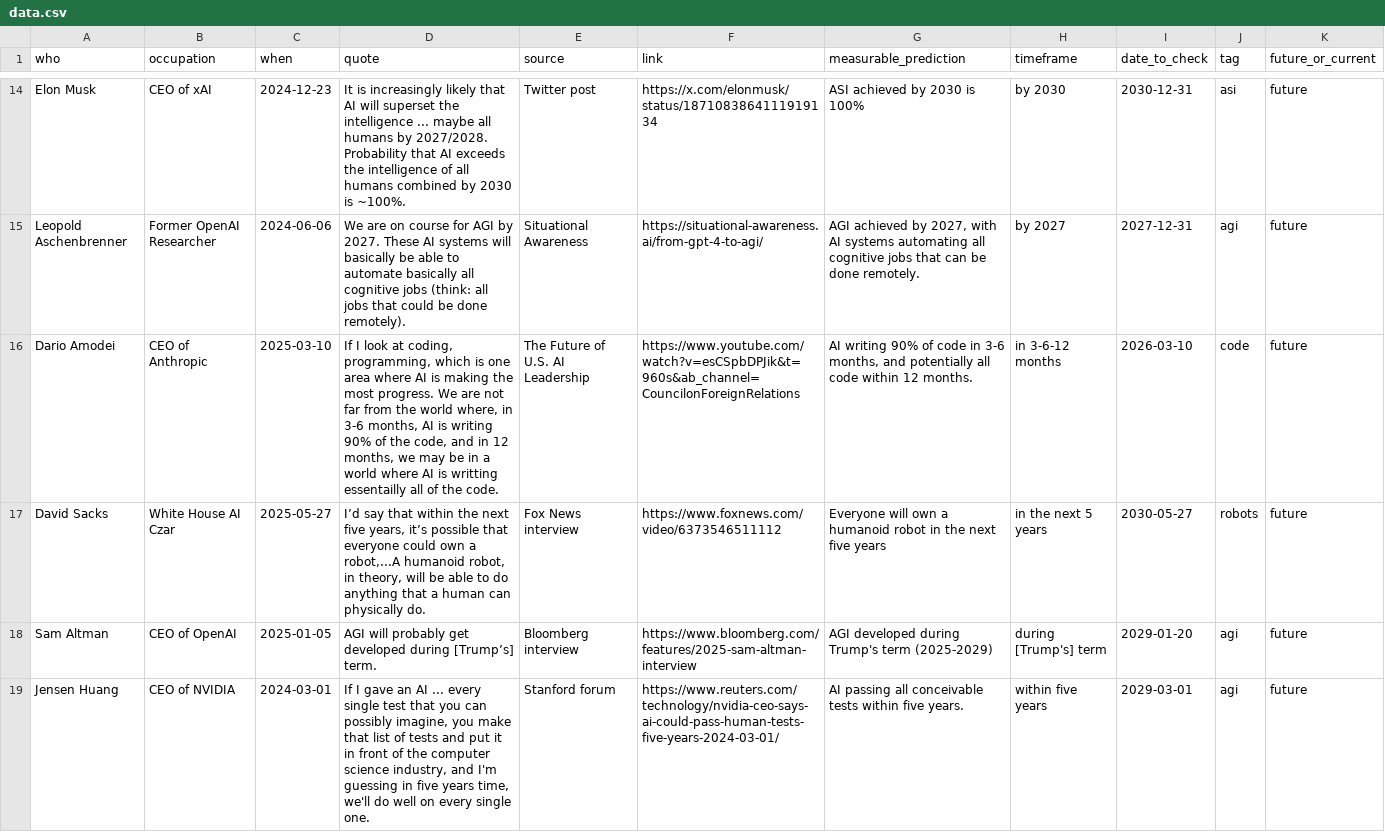
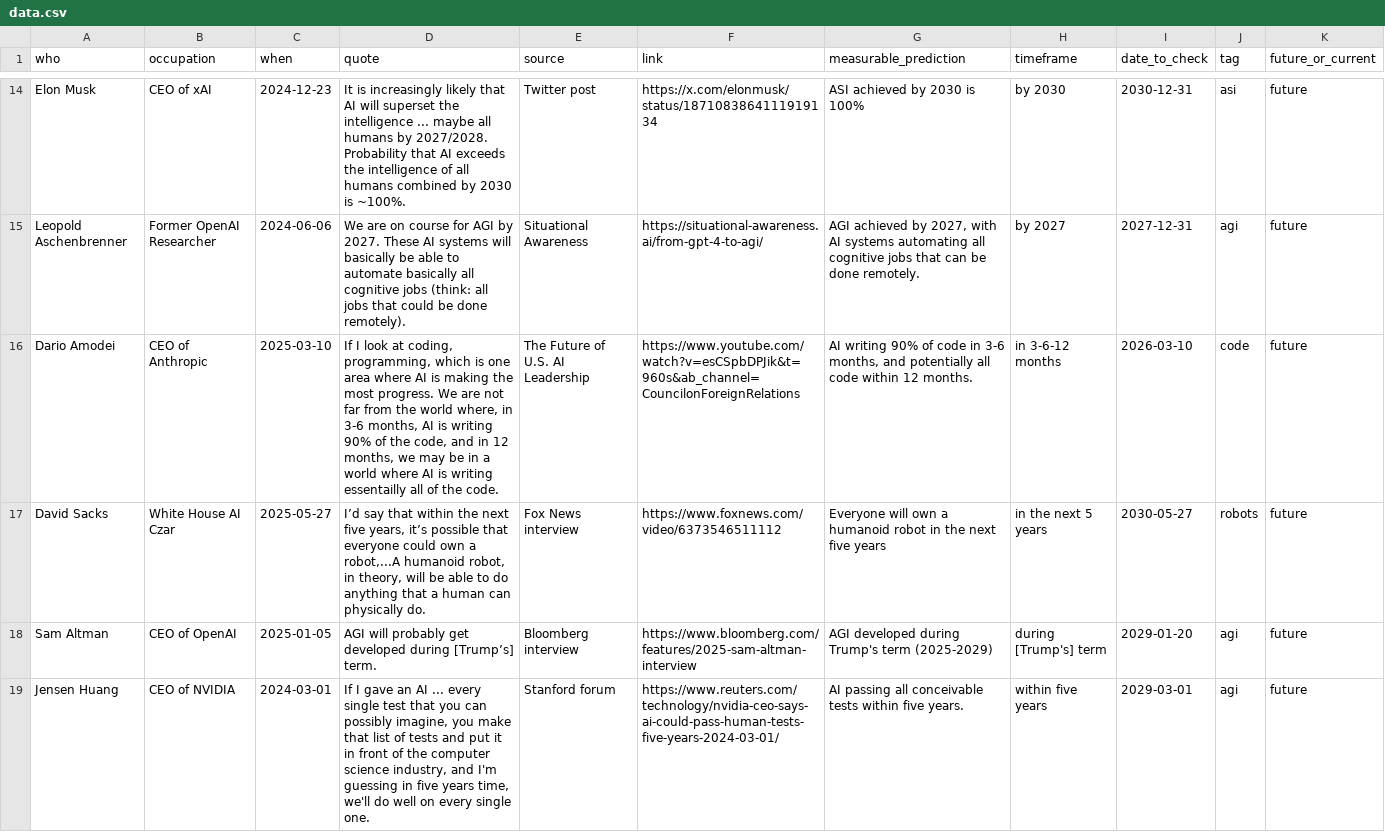
Before and after one commit to horvgbor/predictaifuture, a CSV file: data/data.csv, drawn as a sheet; only a part is shown, gaps mark what is left out; the diff covers the shown part only.

Commit message:
fix typos

```diff
--- a/data/data.csv
+++ b/data/data.csv
@@ -15,3 +15,3 @@ Elon Musk;CEO of xAI;2024-12-23;"It is increasingly likely that AI will superset
 Leopold Aschenbrenner;Former OpenAI Researcher;2024-06-06;"We are on course for AGI by 2027. These AI systems will basically be able to automate basically all cognitive jobs (think: all jobs that could be done remotely).";Situational Awareness;https://situational-awareness.ai/from-gpt-4-to-agi/;AGI achieved by 2027, with AI systems automating all cognitive jobs that can be done remotely.;by 2027;2027-12-31;agi;future
-Dario Amodei;CEO of Anthropic;2025-03-10;"If I look at coding, programming, which is one area where AI is making the most progress. We are not far from the world where, in 3-6 months, AI is writing 90% of the code, and in 12 months, we may be in a world where AI is writting essentailly all of the code.";The Future of U.S. AI Leadership;https://www.youtube.com/watch?v=esCSpbDPJik&t=960s&ab_channel=CouncilonForeignRelations;AI writing 90% of code in 3-6 months, and potentially all code within 12 months.;in 3-6-12 months;2026-03-10;code;future
+Dario Amodei;CEO of Anthropic;2025-03-10;"If I look at coding, programming, which is one area where AI is making the most progress. We are not far from the world where, in 3-6 months, AI is writing 90% of the code, and in 12 months, we may be in a world where AI is writing essentailly all of the code.";The Future of U.S. AI Leadership;https://www.youtube.com/watch?v=esCSpbDPJik&t=960s&ab_channel=CouncilonForeignRelations;AI writing 90% of code in 3-6 months, and potentially all code within 12 months.;in 3-6-12 months;2026-03-10;code;future
 David Sacks;White House AI Czar;2025-05-27;"I’d say that within the next five years, it’s possible that everyone could own a robot,...A humanoid robot, in theory, will be able to do anything that a human can physically do.";Fox News interview;https://www.foxnews.com/video/6373546511112;Everyone will own a humanoid robot in the next five years;in the next 5 years;2030-05-27;robots;future
```
Also changed, not shown: 3 edited cells elsewhere in this file.
